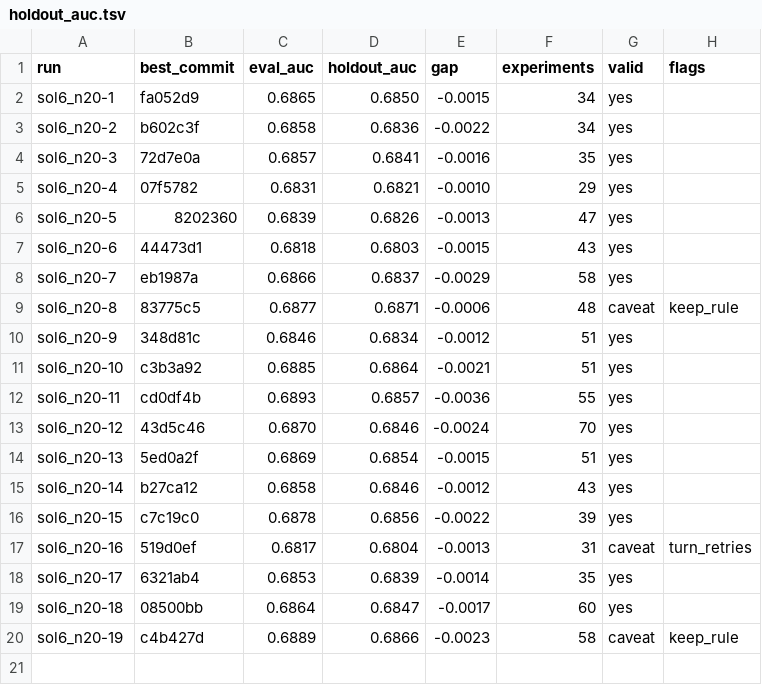
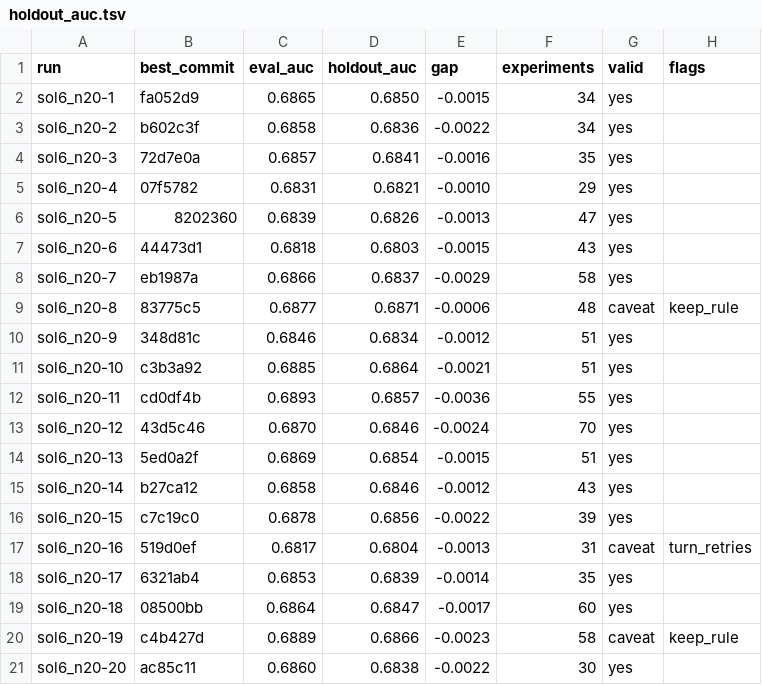
Before and after one commit to szilard/xgboost-autoresearch-minimal3-runs, a TSV file: run-multi/sol6_n20/holdout_auc.tsv, drawn as a sheet.

```diff
--- a/run-multi/sol6_n20/holdout_auc.tsv
+++ b/run-multi/sol6_n20/holdout_auc.tsv
@@ -20 +20,2 @@ sol6_n20-18	08500bb	0.6864	0.6847	-0.0017	60	yes
 sol6_n20-19	c4b427d	0.6889	0.6866	-0.0023	58	caveat	keep_rule
+sol6_n20-20	ac85c11	0.6860	0.6838	-0.0022	30	yes	
```
Also changed, not shown: 26 other files.
